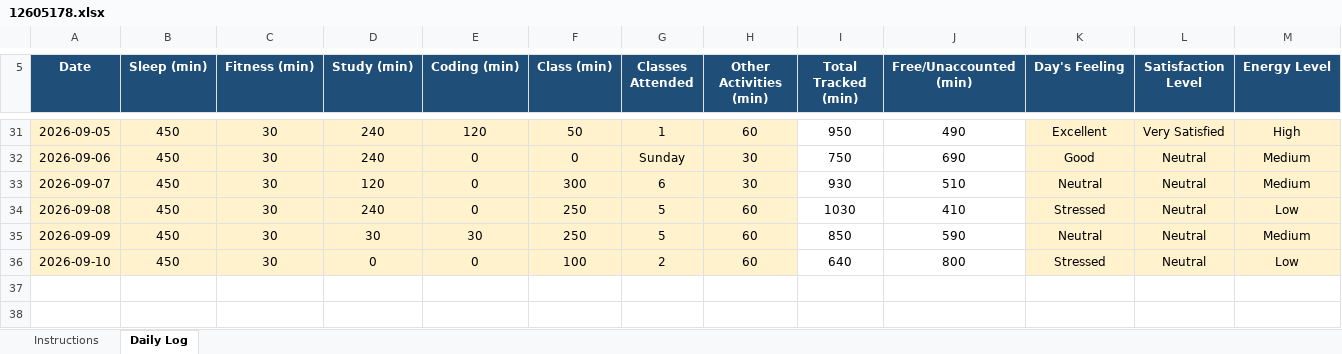
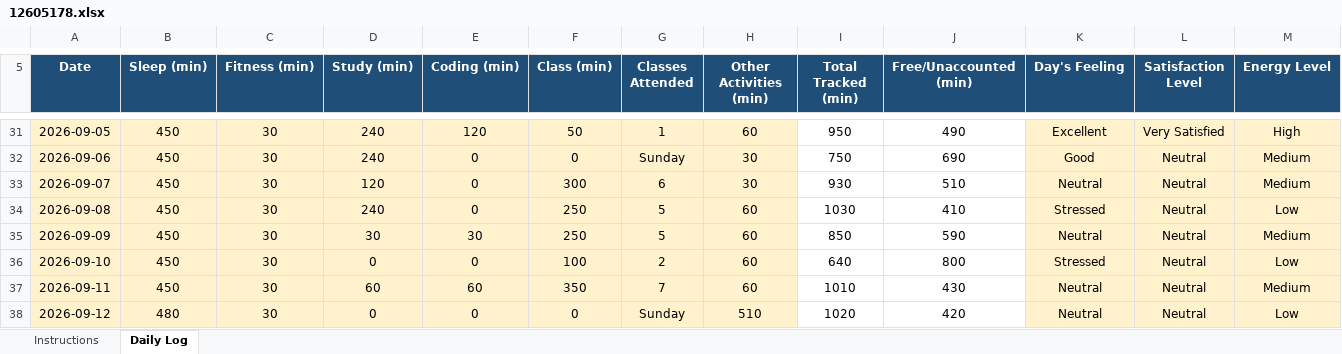
Before and after one commit to ADARSH29112003/CAP776-Daily-Work, an Excel workbook: Introudction in Pyhton EXCEL/12605178.xlsx, sheet Daily Log, drawn as a sheet; only a part is shown, gaps mark what is left out; values as stored, in another font and other column widths than the file's, no borders; conditional formats not drawn; rows hold the shown columns only; the diff names each change by its address in the sheet, - before the commit and + after, or states it on an @@ line.

Commit message:
Add files via upload
Update 12/09/2026

```diff
--- a/Introudction in Pyhton EXCEL/12605178.xlsx (sheet Daily Log)
+++ b/Introudction in Pyhton EXCEL/12605178.xlsx (sheet Daily Log)
+row 37: 2026-09-11 | 450 | 30 | 60 | 60 | 350 | 7 | 60 | 1010 | 430 | Neutral | Neutral | Medium
+row 38: 2026-09-12 | 480 | 30 | 0 | 0 | 0 | Sunday | 510 | 1020 | 420 | Neutral | Neutral | Low
```
